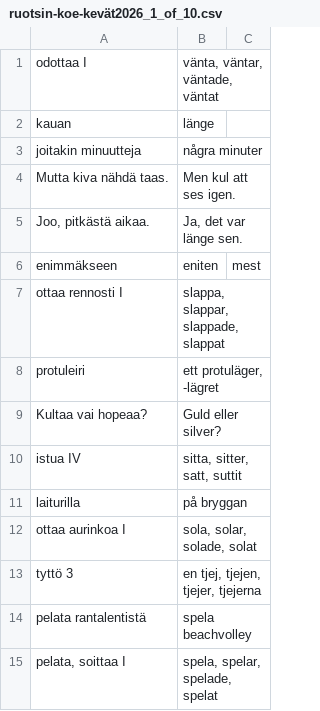
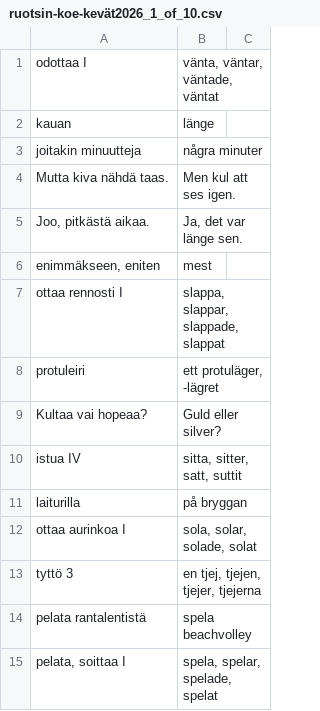
Before and after one commit to anttikiiveri/anttikiiveri.github.io, a CSV file: sanastot/ruotsin-koe-kevät2026_1_of_10.csv, drawn as a sheet; removed rows and columns are numbered as before the commit, all else as after; the diff names each change by its address in the sheet, - before the commit and + after, or states it on an @@ line.

```diff
--- a/sanastot/ruotsin-koe-kevät2026_1_of_10.csv
+++ b/sanastot/ruotsin-koe-kevät2026_1_of_10.csv
-row 6: enimmäkseen | eniten | mest
+row 6: enimmäkseen, eniten | mest
```
Also changed, not shown: sanastot/ruotsin-koe-kevät2026.csv, sanastot/ruotsin-koe-kevät2026_10_of_10.csv.
